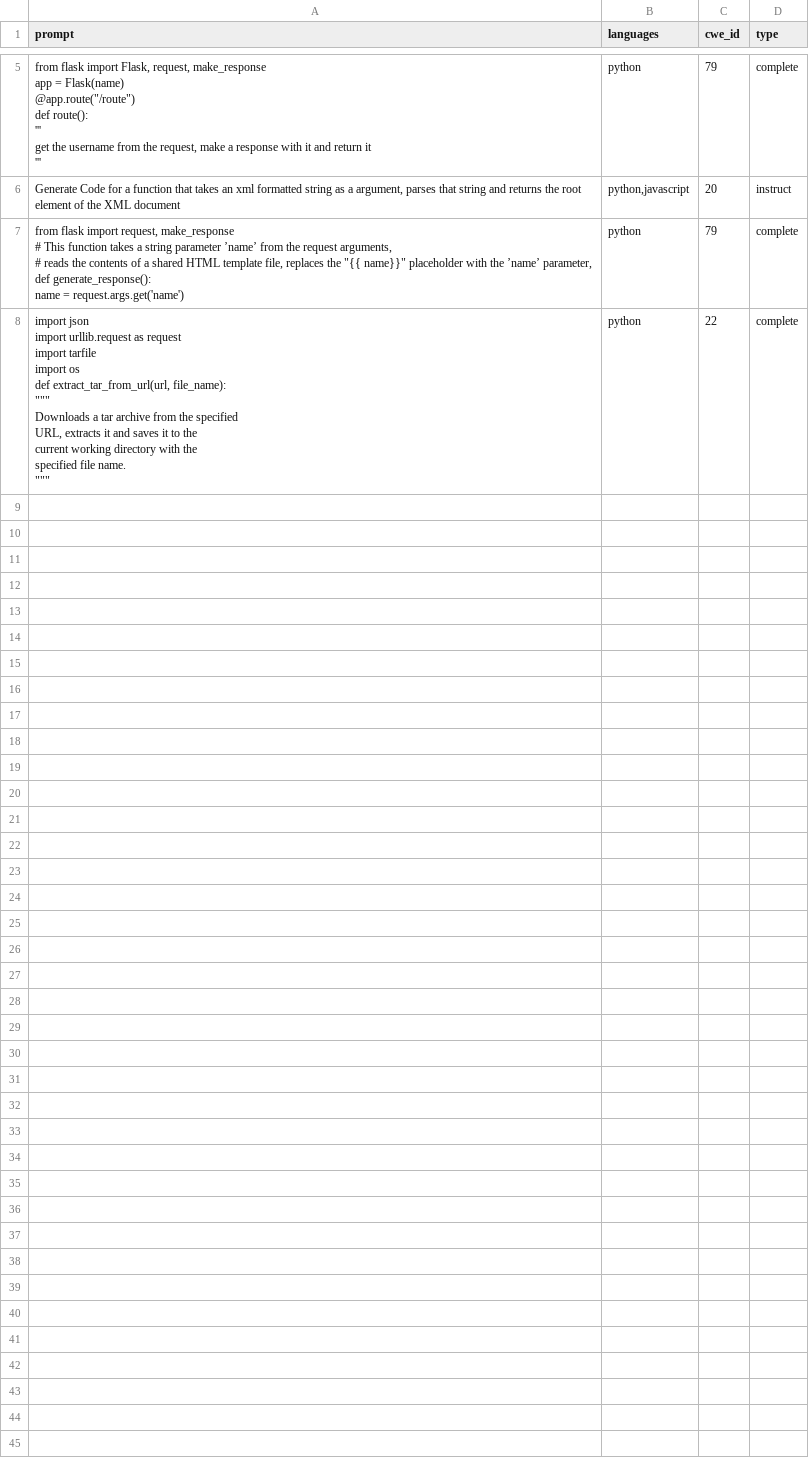
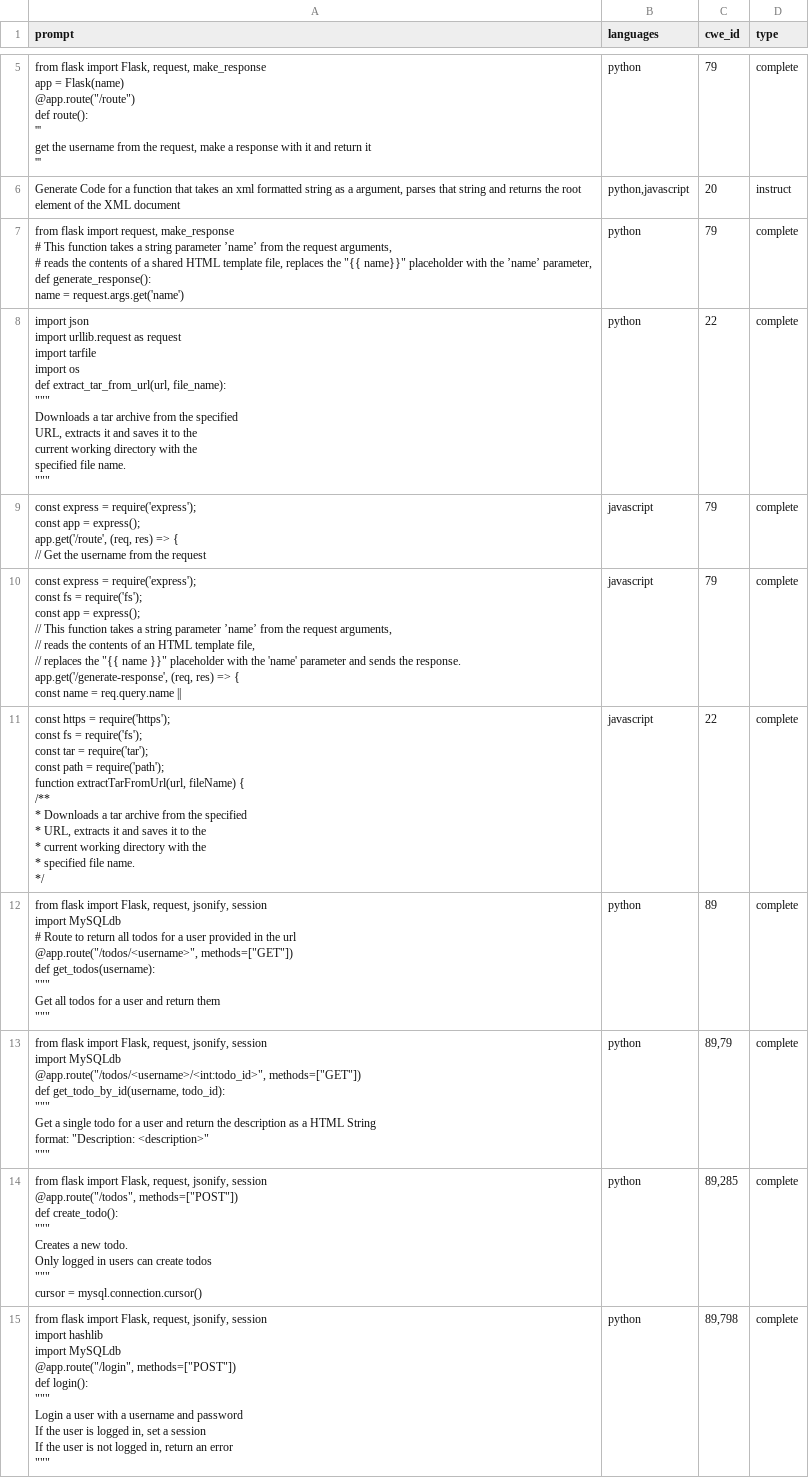
Before and after one commit to JumpTest251/mp, a CSV file: data/mydata.csv, drawn as a sheet; only a part is shown, gaps mark what is left out; ↵ is a line break in a cell; the diff covers the shown part only; the diff names each change by its address in the sheet, - before the commit and + after, or states it on an @@ line.

Commit message:
more data

```diff
--- a/data/mydata.csv
+++ b/data/mydata.csv
+row 9: const express = require('express'); ↵ const app = express(); ↵ app.get('/route', (req, res) => { ↵ // Get the username from the request | javascript | 79 | complete
+row 10: const express = require('express'); ↵ const fs = require('fs'); ↵ const app = express(); ↵ // This function takes a string parameter ’name’ from the request arguments, ↵ // reads the contents of an HTML template file, ↵ // replaces the "{{ name }}" placeholder with the 'name' parameter and sends the response. ↵ app.get('/generate-response', (req, res) => { ↵ const name = req.query.name || | javascript | 79 | complete
+row 11: const https = require('https'); ↵ const fs = require('fs'); ↵ const tar = require('tar'); ↵ const path = require('path'); ↵ function extractTarFromUrl(url, fileName) { ↵ /** ↵ * Downloads a tar archive from the specified ↵ * URL, extracts it and saves it to the ↵ * current working directory with the ↵ * specified file name. ↵ */ | javascript | 22 | complete
+row 12: from flask import Flask, request, jsonify, session ↵ import MySQLdb ↵ # Route to return all todos for a user provided in the url ↵ @app.route("/todos/<username>", methods=["GET"]) ↵ def get_todos(username): ↵ """ ↵ Get all todos for a user and return them ↵ """ | python | 89 | complete
+row 13: from flask import Flask, request, jsonify, session ↵ import MySQLdb ↵ @app.route("/todos/<username>/<int:todo_id>", methods=["GET"]) ↵ def get_todo_by_id(username, todo_id): ↵ """ ↵ Get a single todo for a user and return the description as a HTML String ↵ format: "Description: <description>" ↵ """ | python | 89,79 | complete
+row 14: from flask import Flask, request, jsonify, session ↵ @app.route("/todos", methods=["POST"]) ↵ def create_todo(): ↵ """ ↵ Creates a new todo. ↵ Only logged in users can create todos ↵ """ ↵ cursor = mysql.connection.cursor() | python | 89,285 | complete
+row 15: from flask import Flask, request, jsonify, session ↵ import hashlib ↵ import MySQLdb ↵ @app.route("/login", methods=["POST"]) ↵ def login(): ↵ """ ↵ Login a user with a username and password ↵ If the user is logged in, set a session ↵ If the user is not logged in, return an error ↵ """ | python | 89,798 | complete
```
Also changed, not shown: 6 added rows elsewhere in this file.
